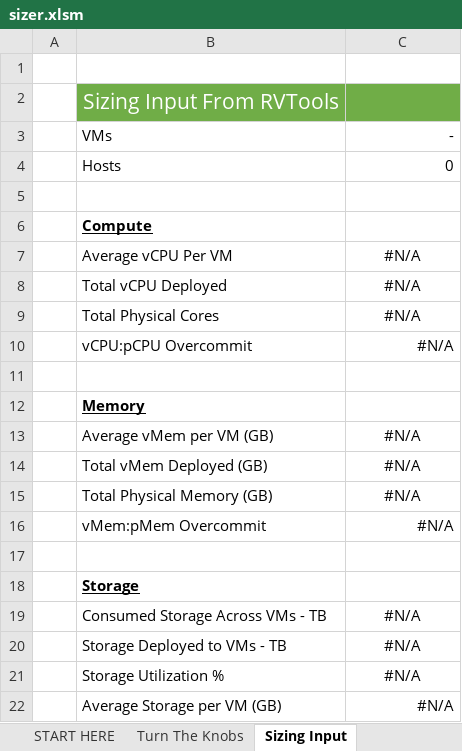
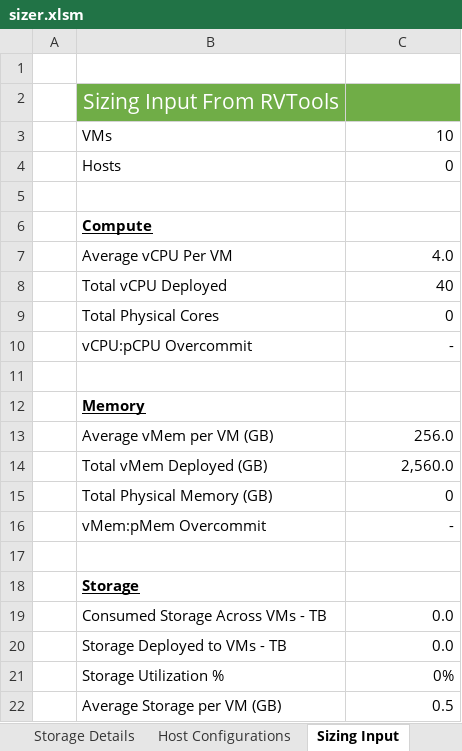
Before and after one commit to Trevor-Davis/Azure-VMware-Solution, an Excel workbook: AVS-Sizer/sizer.xlsm, sheet Sizing Input, drawn as a sheet; values as stored, in another font and other column widths than the file's, no borders; the diff names each change by its address in the sheet, - before the commit and + after, or states it on an @@ line.

```diff
--- a/AVS-Sizer/sizer.xlsm (sheet Sizing Input)
+++ b/AVS-Sizer/sizer.xlsm (sheet Sizing Input)
@@ sheet tab unhidden: Storage Details @@
@@ sheet tab unhidden: Host Configurations @@
-C3: -
+C3: 10
-C7: #N/A
+C7: 4.0
-C7:C9 alignment: center
+C7:C9 alignment: right
-C8: #N/A
+C8: 40
-C9: #N/A
+C9: 0
-C10: #N/A
+C10: -
-C13: #N/A
+C13: 256.0
-C13:C15 alignment: center
+C13:C15 alignment: right
-C14: #N/A
+C14: 2,560.0
-C15: #N/A
+C15: 0
-C16: #N/A
+C16: -
-C19:C20: #N/A
+C19:C20: 0.0
-C19:C21 alignment: center
+C19:C21 alignment: right
-C21: #N/A
+C21: 0%
-C22: #N/A
+C22: 0.5
```
Also changed, not shown: sheet Turn The Knobs, hidden cells, charts or pictures, 6 other files.
